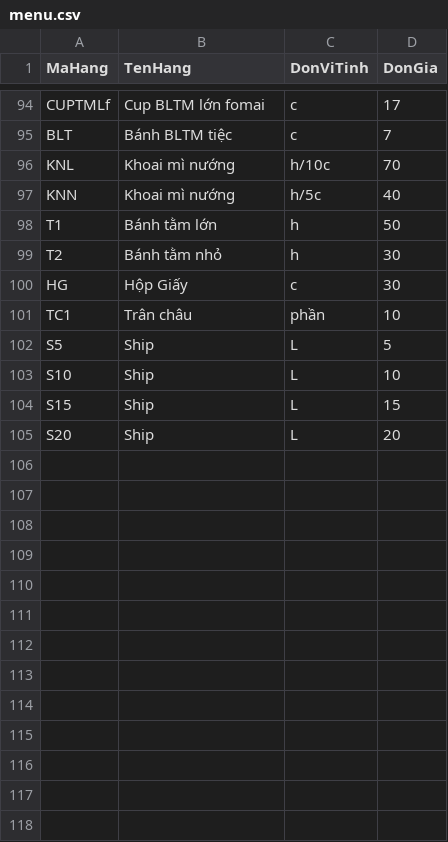
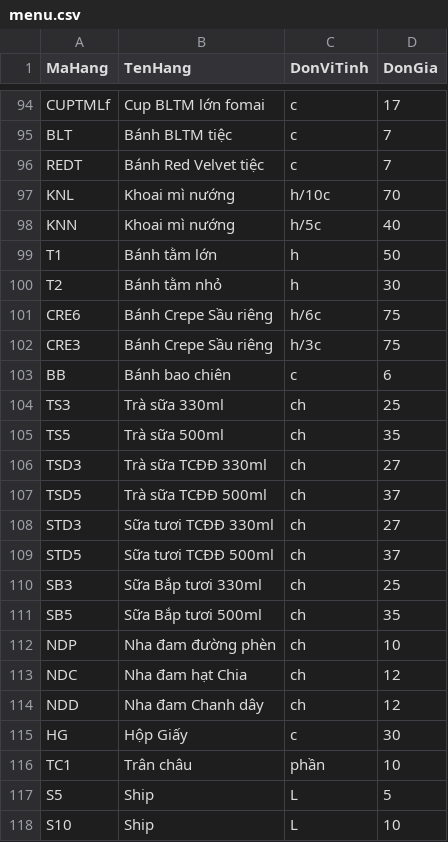
Before and after one commit to bepnhamenic/bepnhamenic.github.io, a CSV file: menu/menu.csv, drawn as a sheet; only a part is shown, gaps mark what is left out; the shorter side is filled out with more unchanged rows; the diff covers the shown part only; the diff names each change by its address in the sheet, - before the commit and + after, or states it on an @@ line.

Commit message:
sua menu

```diff
--- a/menu/menu.csv
+++ b/menu/menu.csv
+row 96: REDT | Bánh Red Velvet tiệc | c | 7
+row 101: CRE6 | Bánh Crepe Sầu riêng | h/6c | 75
+row 102: CRE3 | Bánh Crepe Sầu riêng | h/3c | 75
+row 103: BB | Bánh bao chiên | c | 6
+row 104: TS3 | Trà sữa 330ml | ch | 25
+row 105: TS5 | Trà sữa 500ml | ch | 35
+row 106: TSD3 | Trà sữa TCĐĐ 330ml | ch | 27
+row 107: TSD5 | Trà sữa TCĐĐ 500ml | ch | 37
+row 108: STD3 | Sữa tươi TCĐĐ 330ml | ch | 27
+row 109: STD5 | Sữa tươi TCĐĐ 500ml | ch | 37
+row 110: SB3 | Sữa Bắp tươi 330ml | ch | 25
+row 111: SB5 | Sữa Bắp tươi 500ml | ch | 35
+row 112: NDP | Nha đam đường phèn | ch | 10
+row 113: NDC | Nha đam hạt Chia | ch | 12
+row 114: NDD | Nha đam Chanh dây | ch | 12
```
Also changed, not shown: 7 edited cells elsewhere in this file.
